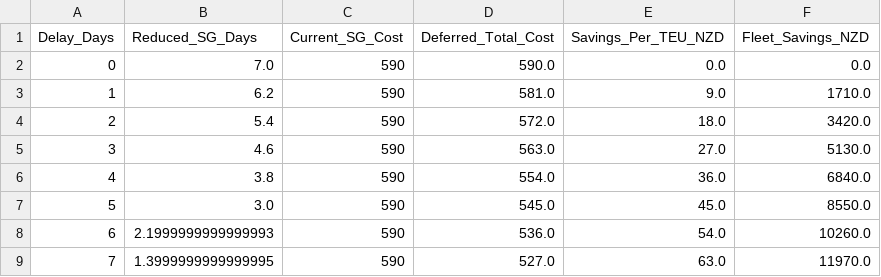
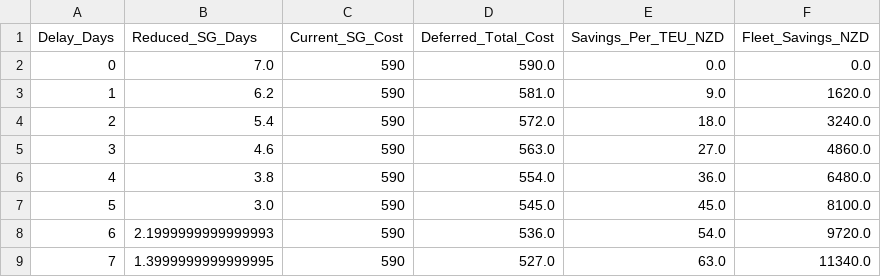
Before and after one commit to nzicps/Containrttransshipment, a CSV file: data/delay_scenarios.csv, drawn as a sheet.

Commit message:
Automated full pipeline run (cost + dwell + local storage + dashboard update)

```diff
--- a/data/delay_scenarios.csv
+++ b/data/delay_scenarios.csv
@@ -2,8 +2,8 @@ Delay_Days,Reduced_SG_Days,Current_SG_Cost,Deferred_Total_Cost,Savings_Per_TEU_N
 0,7.0,590,590.0,0.0,0.0
-1,6.2,590,581.0,9.0,1710.0
-2,5.4,590,572.0,18.0,3420.0
-3,4.6,590,563.0,27.0,5130.0
-4,3.8,590,554.0,36.0,6840.0
-5,3.0,590,545.0,45.0,8550.0
-6,2.1999999999999993,590,536.0,54.0,10260.0
-7,1.3999999999999995,590,527.0,63.0,11970.0
+1,6.2,590,581.0,9.0,1620.0
+2,5.4,590,572.0,18.0,3240.0
+3,4.6,590,563.0,27.0,4860.0
+4,3.8,590,554.0,36.0,6480.0
+5,3.0,590,545.0,45.0,8100.0
+6,2.1999999999999993,590,536.0,54.0,9720.0
+7,1.3999999999999995,590,527.0,63.0,11340.0
```
Also changed, not shown: 4 other files.
